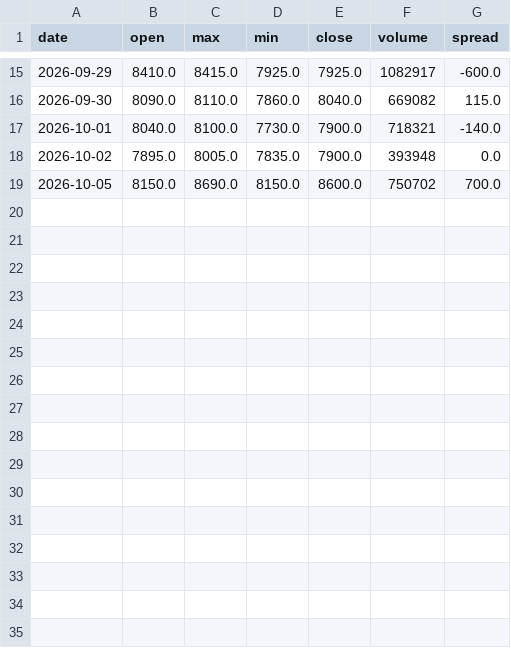
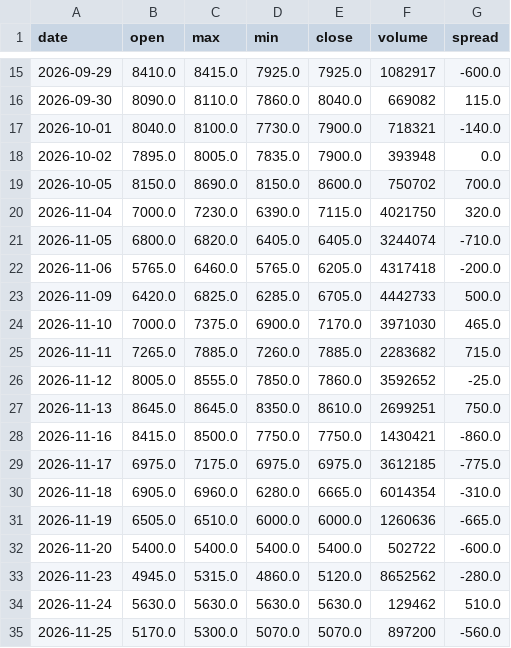
Before and after one commit to fengsh2003-cpu/disposition-stock, a CSV file: data/3443.csv, drawn as a sheet; only a part is shown, gaps mark what is left out; the diff names each change by its address in the sheet, - before the commit and + after, or states it on an @@ line.

```diff
--- a/data/3443.csv
+++ b/data/3443.csv
+row 20: 2026-11-04 | 7000.0 | 7230.0 | 6390.0 | 7115.0 | 4021750 | 320.0
+row 21: 2026-11-05 | 6800.0 | 6820.0 | 6405.0 | 6405.0 | 3244074 | -710.0
+row 22: 2026-11-06 | 5765.0 | 6460.0 | 5765.0 | 6205.0 | 4317418 | -200.0
+row 23: 2026-11-09 | 6420.0 | 6825.0 | 6285.0 | 6705.0 | 4442733 | 500.0
+row 24: 2026-11-10 | 7000.0 | 7375.0 | 6900.0 | 7170.0 | 3971030 | 465.0
+row 25: 2026-11-11 | 7265.0 | 7885.0 | 7260.0 | 7885.0 | 2283682 | 715.0
+row 26: 2026-11-12 | 8005.0 | 8555.0 | 7850.0 | 7860.0 | 3592652 | -25.0
+row 27: 2026-11-13 | 8645.0 | 8645.0 | 8350.0 | 8610.0 | 2699251 | 750.0
+row 28: 2026-11-16 | 8415.0 | 8500.0 | 7750.0 | 7750.0 | 1430421 | -860.0
+row 29: 2026-11-17 | 6975.0 | 7175.0 | 6975.0 | 6975.0 | 3612185 | -775.0
+row 30: 2026-11-18 | 6905.0 | 6960.0 | 6280.0 | 6665.0 | 6014354 | -310.0
+row 31: 2026-11-19 | 6505.0 | 6510.0 | 6000.0 | 6000.0 | 1260636 | -665.0
+row 32: 2026-11-20 | 5400.0 | 5400.0 | 5400.0 | 5400.0 | 502722 | -600.0
+row 33: 2026-11-23 | 4945.0 | 5315.0 | 4860.0 | 5120.0 | 8652562 | -280.0
+row 34: 2026-11-24 | 5630.0 | 5630.0 | 5630.0 | 5630.0 | 129462 | 510.0
+row 35: 2026-11-25 | 5170.0 | 5300.0 | 5070.0 | 5070.0 | 897200 | -560.0
```
Also changed, not shown: data/3081.csv, data/3363.csv, 32 other files.
